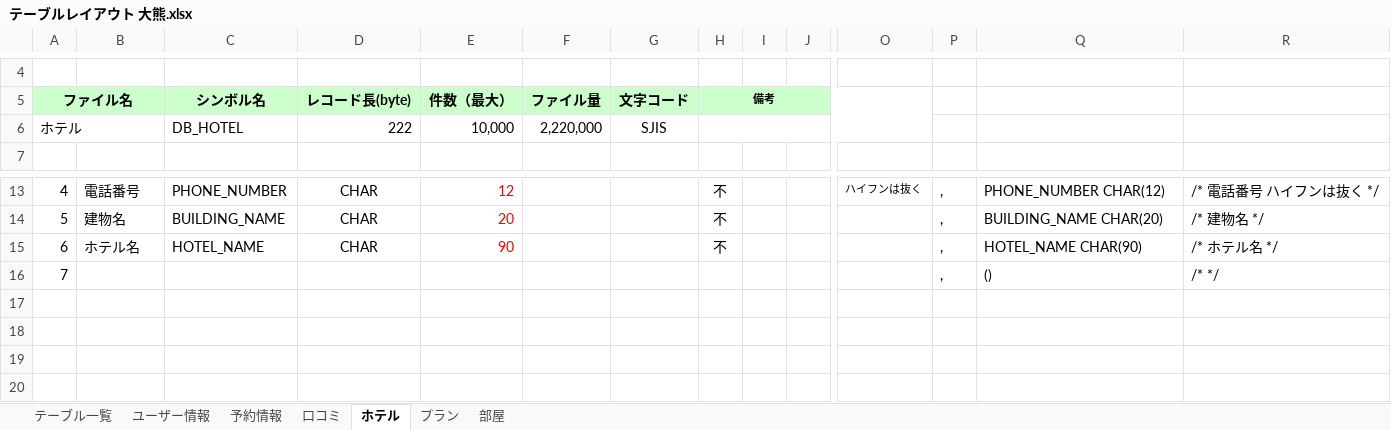
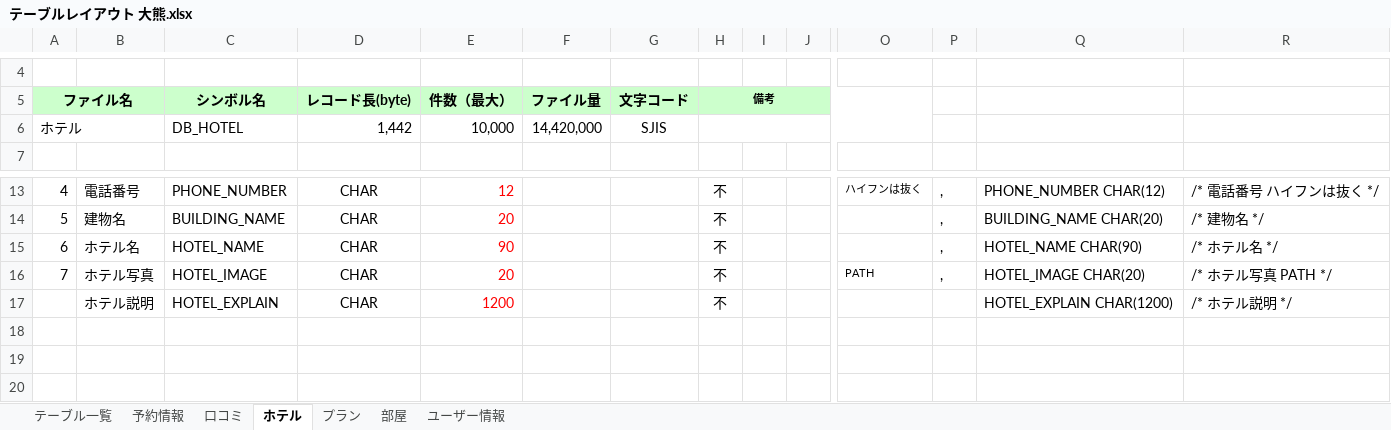
Before and after one commit to IS16-cheese-hotdog/group_project, an Excel workbook: テーブルレイアウト/テーブルレイアウト 大熊.xlsx, sheet ホテル, drawn as a sheet; only a part is shown, gaps mark what is left out; values as stored, in another font and other column widths than the file's, no borders; charts and pictures not drawn; removed rows and columns are numbered as before the commit, all else as after; rows hold the shown columns only; the diff names each change by its address in the sheet, - before the commit and + after, or states it on an @@ line.

```diff
--- a/テーブルレイアウト/テーブルレイアウト 大熊.xlsx (sheet ホテル)
+++ b/テーブルレイアウト/テーブルレイアウト 大熊.xlsx (sheet ホテル)
@@ sheet tab order changed: テーブル一覧 | 予約情報 | 口コミ | ホテル | プラン | 部屋 | ユーザー情報 @@
-D6 (レコード長(byte)): 222
+D6 (レコード長(byte)): 1,442
-F6 (ファイル量): 2,220,000
+F6 (ファイル量): 14,420,000
-row 16: 7 |  |  |  |  |  |  |  |  |  |  | , | () | /* */
-row 16: (empty)
+row 16: 7 | ホテル写真 | HOTEL_IMAGE | CHAR | 20 |  |  | 不 |  |  | PATH | , | HOTEL_IMAGE CHAR(20) | /* ホテル写真 PATH */
+row 17:  | ホテル説明 | HOTEL_EXPLAIN | CHAR | 1200 |  |  | 不 |  |  |  |  | HOTEL_EXPLAIN CHAR(1200) | /* ホテル説明 */
```
Also changed, not shown: sheet 部屋, sheet プラン, sheet テーブル一覧.
